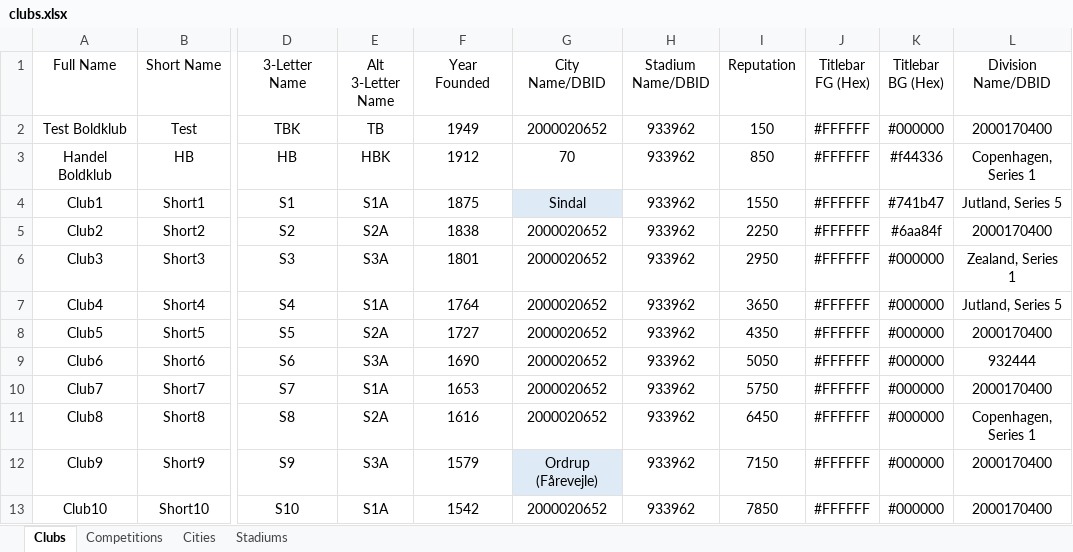
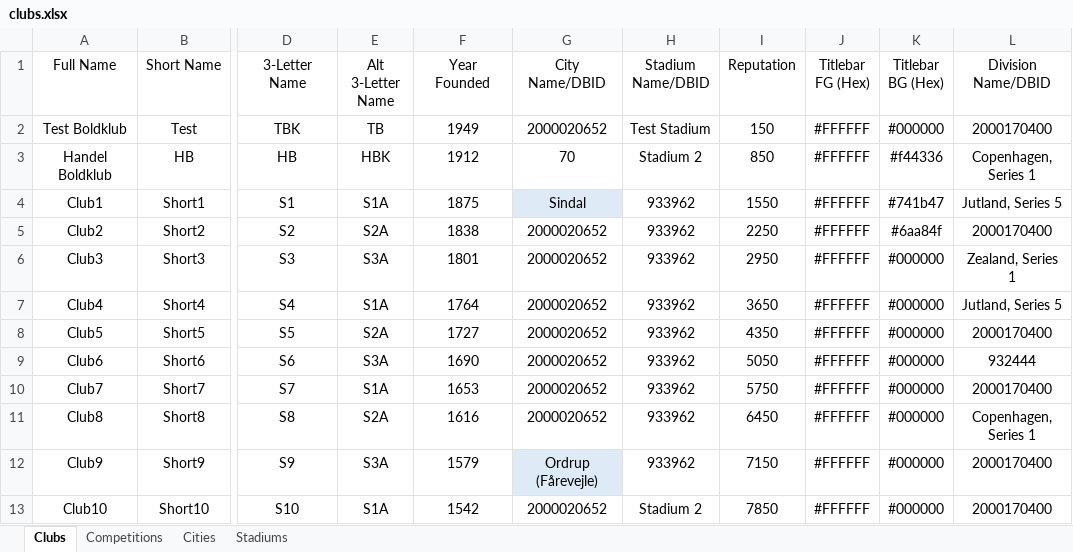
Before and after one commit to GirafiStudios/FM-XML-Club-Creator, an Excel workbook: clubs.xlsx, sheet Clubs, drawn as a sheet; only a part is shown, gaps mark what is left out; values as stored, in another font and other column widths than the file's, no borders; charts and pictures and table styles not drawn; the diff names each change by its address in the sheet, - before the commit and + after, or states it on an @@ line.

Commit message:
Finished Stadium implementation

```diff
--- a/clubs.xlsx (sheet Clubs)
+++ b/clubs.xlsx (sheet Clubs)
-H2 (Stadium Name/DBID): 933962
+H2 (Stadium Name/DBID): Test Stadium
-H3 (Stadium Name/DBID): 933962
+H3 (Stadium Name/DBID): Stadium 2
-H13 (Stadium Name/DBID): 933962
+H13 (Stadium Name/DBID): Stadium 2
```
Also changed, not shown: sheet Stadiums, 4 other files.
